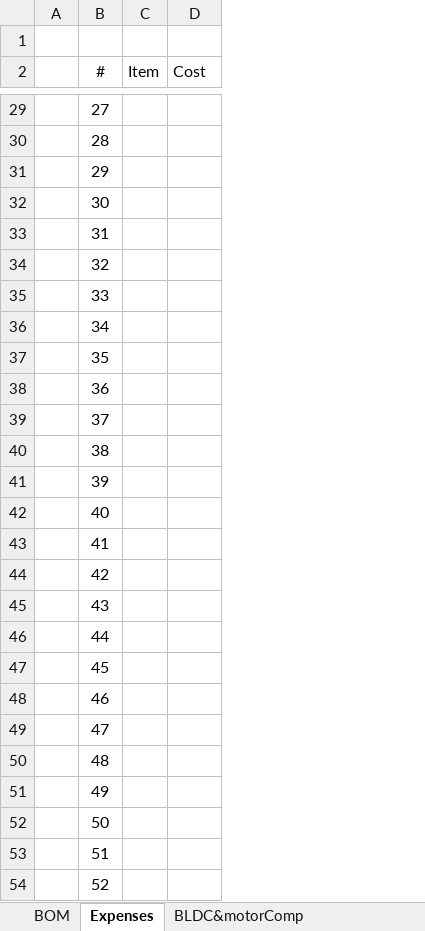
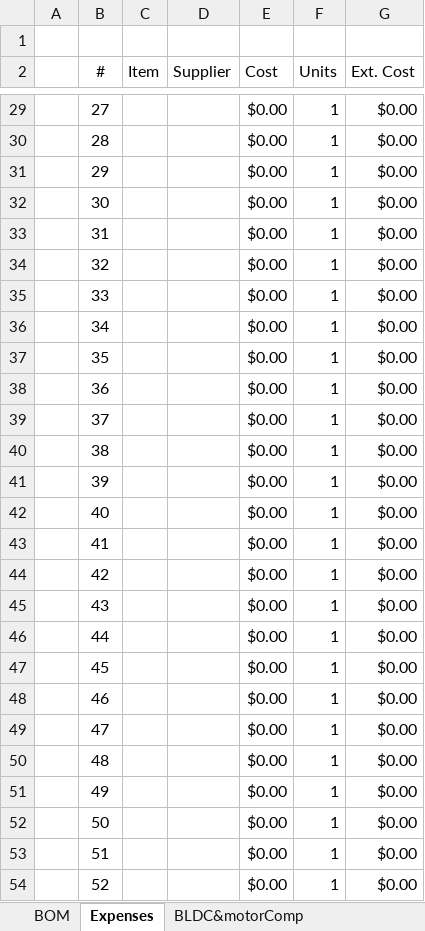
Before and after one commit to coalman321/2018-Personal-Robot, an Excel workbook: 2018-Personal-Robot book.xlsx, sheet Expenses, drawn as a sheet; only a part is shown, gaps mark what is left out; values as stored, in another font and other column widths than the file's, no borders; addresses are those after the commit; the diff covers the shown part only; the diff names each change by its address in the sheet, - before the commit and + after, or states it on an @@ line.

```diff
--- a/2018-Personal-Robot book.xlsx (sheet Expenses)
+++ b/2018-Personal-Robot book.xlsx (sheet Expenses)
+column D (Supplier), empty
+column F (Units), rows 29-54: all 1
+column G (Ext. Cost), rows 29-54: all $0.00
-E29:E54 (Cost): (empty)
+E29:E54 (Cost): $0.00
```
Also changed, not shown: 133 edited cells elsewhere in this sheet, 3 other files.
